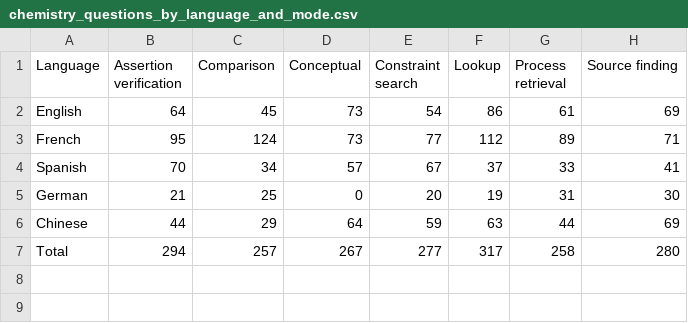
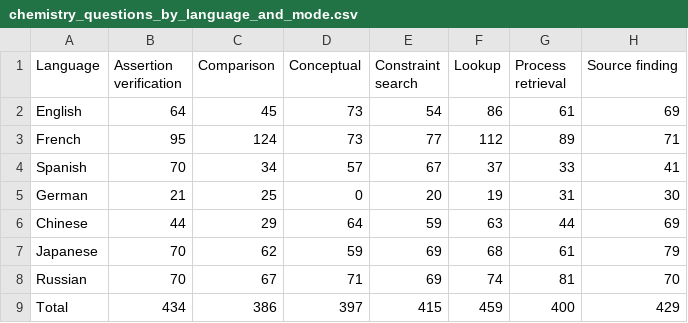
Before and after one commit to Matroid1998/clir-dataset-creation, a CSV file: reports/qa_generation_model_comparison/chemistry_questions_by_language_and_mode.csv, drawn as a sheet.

```diff
--- a/reports/qa_generation_model_comparison/chemistry_questions_by_language_and_mode.csv
+++ b/reports/qa_generation_model_comparison/chemistry_questions_by_language_and_mode.csv
@@ -6,2 +6,4 @@ German,21,25,0,20,19,31,30
 Chinese,44,29,64,59,63,44,69
-Total,294,257,267,277,317,258,280
+Japanese,70,62,59,69,68,61,79
+Russian,70,67,71,69,74,81,70
+Total,434,386,397,415,459,400,429
```
Also changed, not shown: reports/qa_generation_model_comparison/chemistry_questions_by_mode_and_corpus.csv, reports/qa_generation_model_comparison/chemistry_top_generator_by_language_and_mode.csv, 50 other files.
